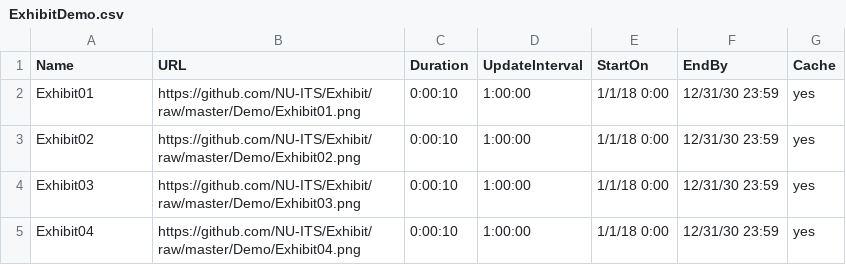
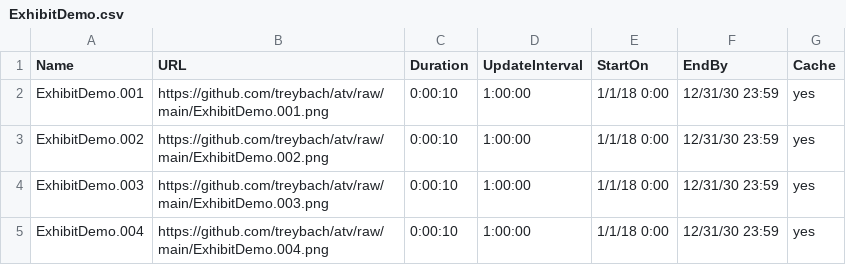
Before and after one commit to treybach/atv, a CSV file: ExhibitDemo.csv, drawn as a sheet.

Commit message:
Add files via upload

```diff
--- a/ExhibitDemo.csv
+++ b/ExhibitDemo.csv
@@ -1,5 +1,5 @@
 Name,URL,Duration,UpdateInterval,StartOn,EndBy,Cache
-Exhibit01,https://github.com/NU-ITS/Exhibit/raw/master/Demo/Exhibit01.png,0:00:10,1:00:00,1/1/18 0:00,12/31/30 23:59,yes
-Exhibit02,https://github.com/NU-ITS/Exhibit/raw/master/Demo/Exhibit02.png,0:00:10,1:00:00,1/1/18 0:00,12/31/30 23:59,yes
-Exhibit03,https://github.com/NU-ITS/Exhibit/raw/master/Demo/Exhibit03.png,0:00:10,1:00:00,1/1/18 0:00,12/31/30 23:59,yes
-Exhibit04,https://github.com/NU-ITS/Exhibit/raw/master/Demo/Exhibit04.png,0:00:10,1:00:00,1/1/18 0:00,12/31/30 23:59,yes
+ExhibitDemo.001,https://github.com/treybach/atv/raw/main/ExhibitDemo.001.png,0:00:10,1:00:00,1/1/18 0:00,12/31/30 23:59,yes
+ExhibitDemo.002,https://github.com/treybach/atv/raw/main/ExhibitDemo.002.png,0:00:10,1:00:00,1/1/18 0:00,12/31/30 23:59,yes
+ExhibitDemo.003,https://github.com/treybach/atv/raw/main/ExhibitDemo.003.png,0:00:10,1:00:00,1/1/18 0:00,12/31/30 23:59,yes
+ExhibitDemo.004,https://github.com/treybach/atv/raw/main/ExhibitDemo.004.png,0:00:10,1:00:00,1/1/18 0:00,12/31/30 23:59,yes
```
